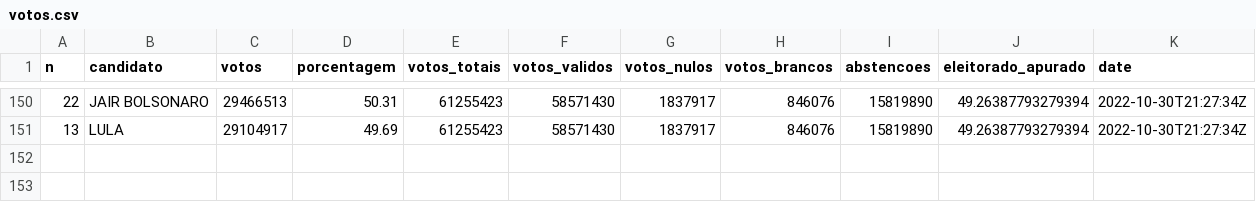
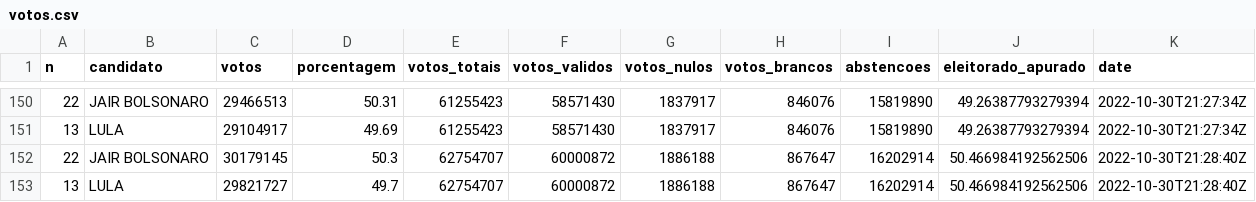
Before and after one commit to brunomioto/tse_timeline, a CSV file: votos.csv, drawn as a sheet; only a part is shown, gaps mark what is left out.

Commit message:
Update  2022-10-30 18:28:40

```diff
--- a/votos.csv
+++ b/votos.csv
@@ -151 +151,3 @@ n,candidato,votos,porcentagem,votos_totais,votos_validos,votos_nulos,votos_branc
 13,LULA,29104917,49.69,61255423,58571430,1837917,846076,15819890,49.26387793279394,2022-10-30T21:27:34Z
+22,JAIR BOLSONARO,30179145,50.3,62754707,60000872,1886188,867647,16202914,50.466984192562506,2022-10-30T21:28:40Z
+13,LULA,29821727,49.7,62754707,60000872,1886188,867647,16202914,50.466984192562506,2022-10-30T21:28:40Z
```
